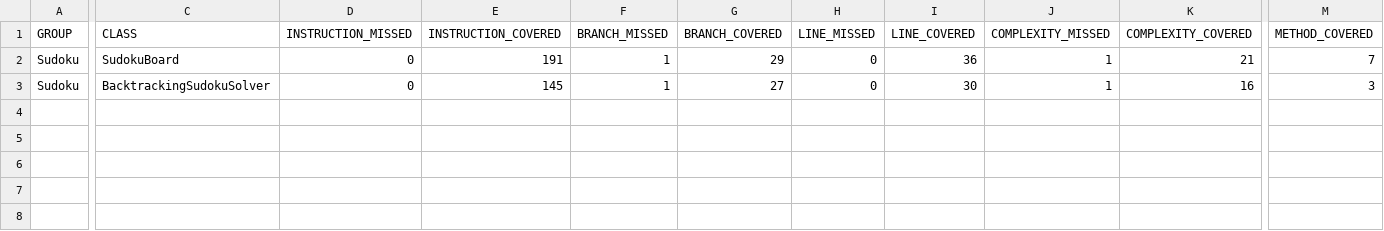
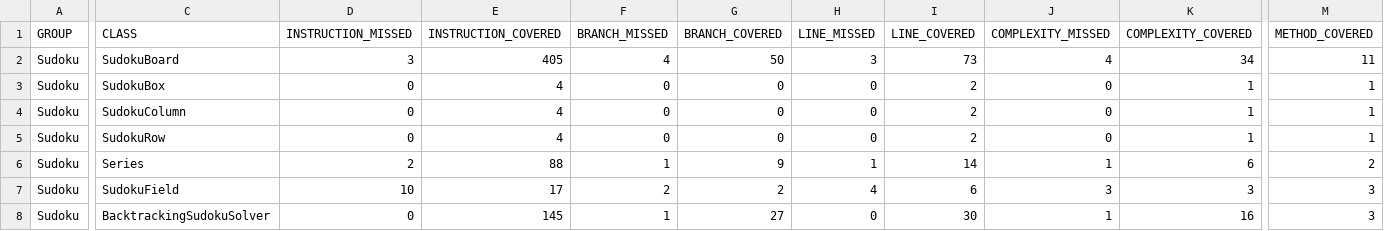
Before and after one commit to maldo31/ProgramowanieKomponentowe, a CSV file: target/site/jacoco/jacoco.csv, drawn as a sheet; only a part is shown, gaps mark what is left out; rows hold the shown columns only; the diff names each change by its address in the sheet, - before the commit and + after, or states it on an @@ line.

Commit message:
SudokuBox bugfix, chekstyle fixes

```diff
--- a/target/site/jacoco/jacoco.csv
+++ b/target/site/jacoco/jacoco.csv
-D2 (INSTRUCTION_MISSED): 0
+D2 (INSTRUCTION_MISSED): 3
-E2 (INSTRUCTION_COVERED): 191
+E2 (INSTRUCTION_COVERED): 405
-F2 (BRANCH_MISSED): 1
+F2 (BRANCH_MISSED): 4
-G2 (BRANCH_COVERED): 29
+G2 (BRANCH_COVERED): 50
-H2 (LINE_MISSED): 0
+H2 (LINE_MISSED): 3
-I2 (LINE_COVERED): 36
+I2 (LINE_COVERED): 73
-J2 (COMPLEXITY_MISSED): 1
+J2 (COMPLEXITY_MISSED): 4
-K2 (COMPLEXITY_COVERED): 21
+K2 (COMPLEXITY_COVERED): 34
-M2 (METHOD_COVERED): 7
+M2 (METHOD_COVERED): 11
+row 3: Sudoku | SudokuBox | 0 | 4 | 0 | 0 | 0 | 2 | 0 | 1 | 1
+row 4: Sudoku | SudokuColumn | 0 | 4 | 0 | 0 | 0 | 2 | 0 | 1 | 1
+row 5: Sudoku | SudokuRow | 0 | 4 | 0 | 0 | 0 | 2 | 0 | 1 | 1
+row 6: Sudoku | Series | 2 | 88 | 1 | 9 | 1 | 14 | 1 | 6 | 2
+row 7: Sudoku | SudokuField | 10 | 17 | 2 | 2 | 4 | 6 | 3 | 3 | 3
```
Also changed, not shown: 52 other files.
